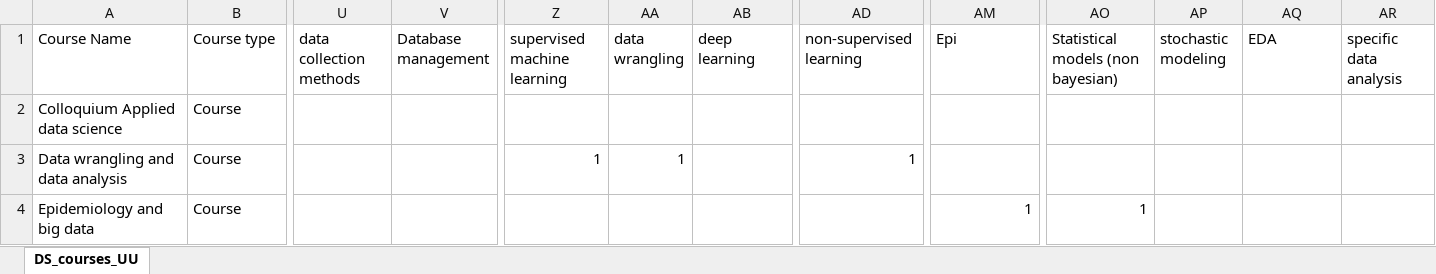
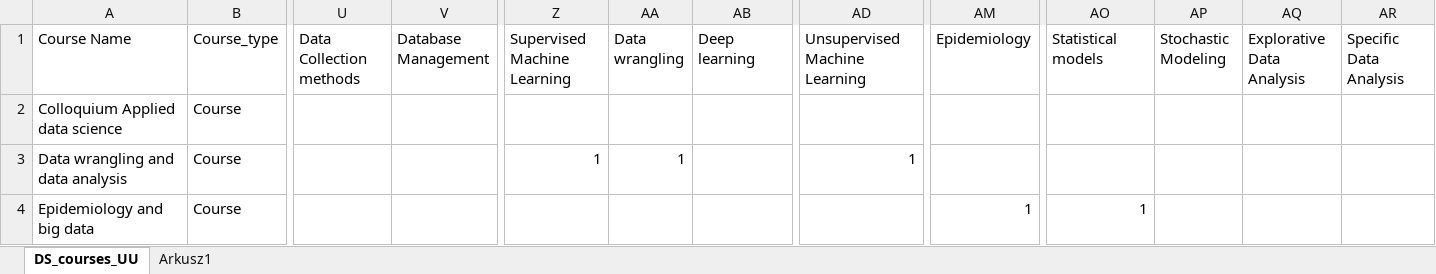
Before and after one commit to gerkovink/UU-DS-courses, an Excel workbook: Shiny App/Data/DS courses UU.xlsx, sheet DS_courses_UU, drawn as a sheet; only a part is shown, gaps mark what is left out; values as stored, in another font and other column widths than the file's, no borders; the diff covers the shown part only; the diff names each change by its address in the sheet, - before the commit and + after, or states it on an @@ line.

```diff
--- a/Shiny App/Data/DS courses UU.xlsx (sheet DS_courses_UU)
+++ b/Shiny App/Data/DS courses UU.xlsx (sheet DS_courses_UU)
+sheet tab: Arkusz1
-B1: Course type
+B1: Course_type
-U1: data collection methods
+U1: Data Collection methods
-V1: Database management
+V1: Database Management
-Z1: supervised machine learning
+Z1: Supervised Machine Learning
-AA1: data wrangling
+AA1: Data wrangling
-AB1: deep learning
+AB1: Deep learning
-AD1: non-supervised learning
+AD1: Unsupervised Machine Learning
-AM1: Epi
+AM1: Epidemiology
-AO1: Statistical models (non bayesian)
+AO1: Statistical models
-AP1: stochastic modeling
+AP1: Stochastic Modeling
-AQ1: EDA
+AQ1: Explorative Data Analysis
-AR1: specific data analysis
+AR1: Specific Data Analysis
```
Also changed, not shown: 8 edited cells elsewhere in this sheet, 6 other files.
